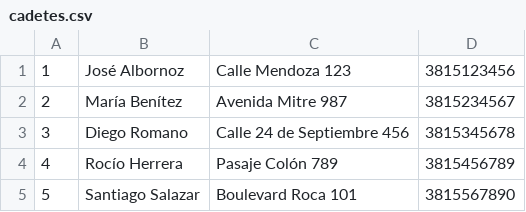
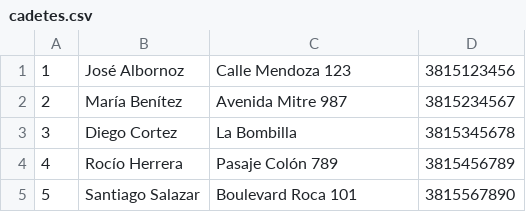
Before and after one commit to TallerDeLenguajes2/tl2-tp1-2024-vale97408, a CSV file: ArchivosCSV/cadetes.csv, drawn as a sheet.

Commit message:
Agrego archivos TP3

```diff
--- a/ArchivosCSV/cadetes.csv
+++ b/ArchivosCSV/cadetes.csv
@@ -2,3 +2,3 @@
 2;María Benítez;Avenida Mitre 987;3815234567
-3;Diego Romano;Calle 24 de Septiembre 456;3815345678
+3;Diego Cortez;La Bombilla;3815345678
 4;Rocío Herrera;Pasaje Colón 789;3815456789
```
Also changed, not shown: 5 other files.
